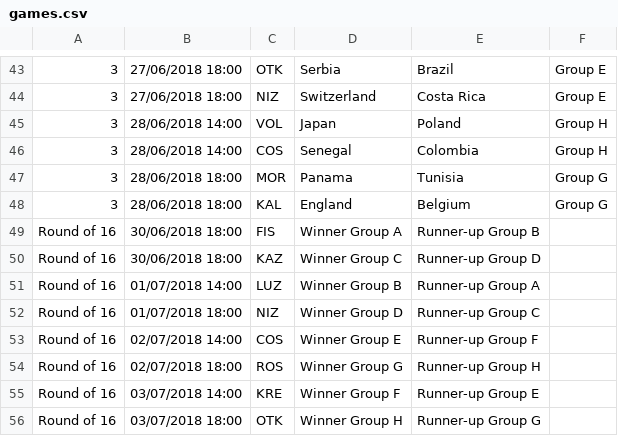
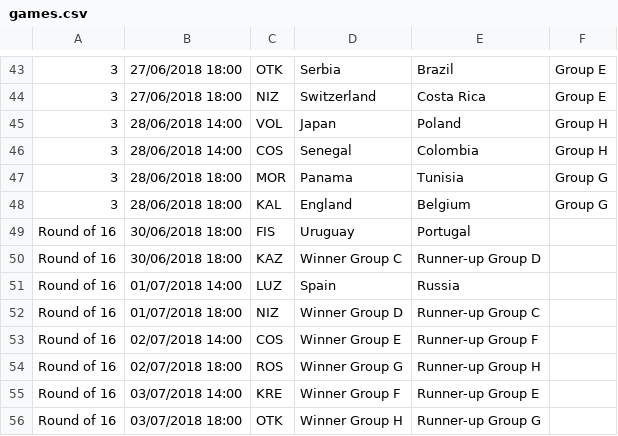
Before and after one commit to davorg/worldcup, a CSV file: games.csv, drawn as a sheet; only a part is shown, gaps mark what is left out.

Commit message:
Group A and B teams into the Round of 16

```diff
--- a/games.csv
+++ b/games.csv
@@ -48,5 +48,5 @@
 3,28/06/2018 18:00,KAL,England,Belgium,Group G,
-Round of 16,30/06/2018 18:00,FIS,Winner Group A,Runner-up Group B	,,
+Round of 16,30/06/2018 18:00,FIS,Uruguay,Portugal,,
 Round of 16,30/06/2018 18:00,KAZ,Winner Group C,Runner-up Group D,,
-Round of 16,01/07/2018 14:00,LUZ,Winner Group B,Runner-up Group A	,,
+Round of 16,01/07/2018 14:00,LUZ,Spain,Russia,,
 Round of 16,01/07/2018 18:00,NIZ,Winner Group D,Runner-up Group C,,
```
